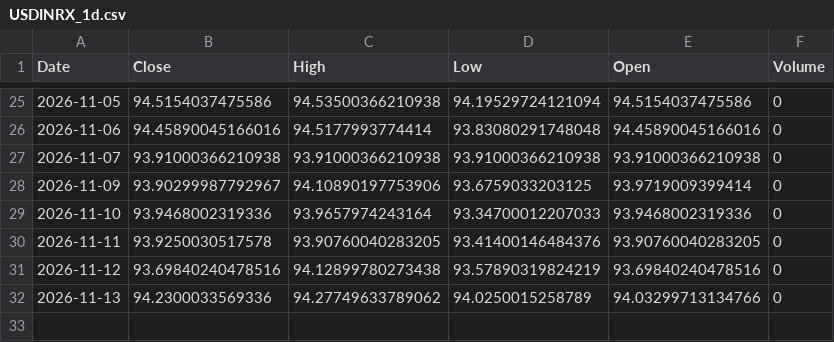
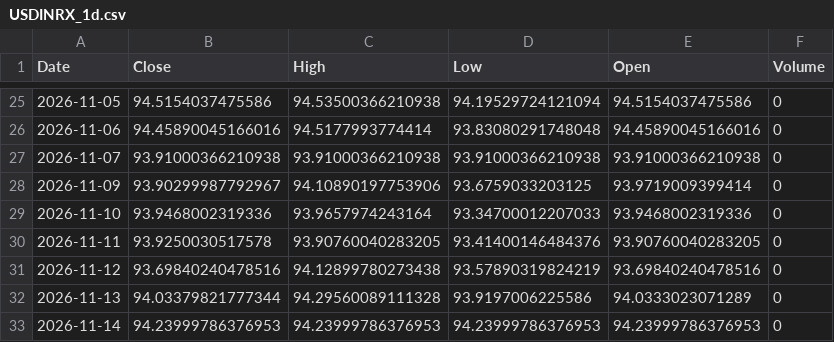
Before and after one commit to GhilliHari/tradeverse, a CSV file: backend/data/cache/USDINRX_1d.csv, drawn as a sheet; only a part is shown, gaps mark what is left out.

Commit message:
chore(backup): sync simulation, paper trades & market cache [2026-11-14 15:35:20 IST]

```diff
--- a/backend/data/cache/USDINRX_1d.csv
+++ b/backend/data/cache/USDINRX_1d.csv
@@ -31,2 +31,3 @@ Date,Close,High,Low,Open,Volume
 2026-11-12,93.69840240478516,94.12899780273438,93.57890319824219,93.69840240478516,0
-2026-11-13,94.2300033569336,94.27749633789062,94.0250015258789,94.03299713134766,0
+2026-11-13,94.03379821777344,94.29560089111328,93.9197006225586,94.0333023071289,0
+2026-11-14,94.23999786376953,94.23999786376953,94.23999786376953,94.23999786376953,0
```
Also changed, not shown: backend/data/cache/AXISBANK.NS_5m.csv, backend/data/cache/HDFCBANK.NS_5m.csv, 23 other files.
